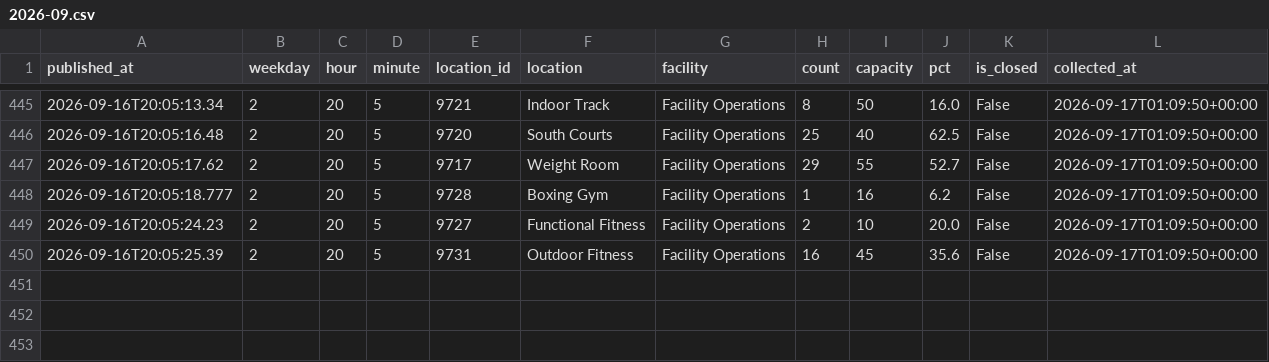
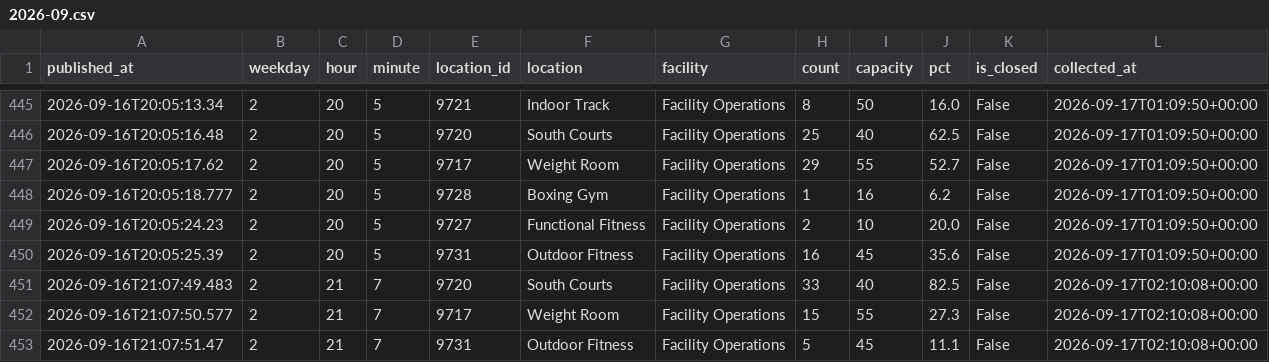
Before and after one commit to cobdaws2015/mizzou-rec-log, a CSV file: data/2026-09.csv, drawn as a sheet; only a part is shown, gaps mark what is left out.

Commit message:
data: 2026-09-17T02:10Z (mac)

```diff
--- a/data/2026-09.csv
+++ b/data/2026-09.csv
@@ -450 +450,4 @@ published_at,weekday,hour,minute,location_id,location,facility,count,capacity,pc
 2026-09-16T20:05:25.39,2,20,5,9731,Outdoor Fitness,Facility Operations,16,45,35.6,False,2026-09-17T01:09:50+00:00
+2026-09-16T21:07:49.483,2,21,7,9720,South Courts,Facility Operations,33,40,82.5,False,2026-09-17T02:10:08+00:00
+2026-09-16T21:07:50.577,2,21,7,9717,Weight Room,Facility Operations,15,55,27.3,False,2026-09-17T02:10:08+00:00
+2026-09-16T21:07:51.47,2,21,7,9731,Outdoor Fitness,Facility Operations,5,45,11.1,False,2026-09-17T02:10:08+00:00
```
Also changed, not shown: 2 other files.
